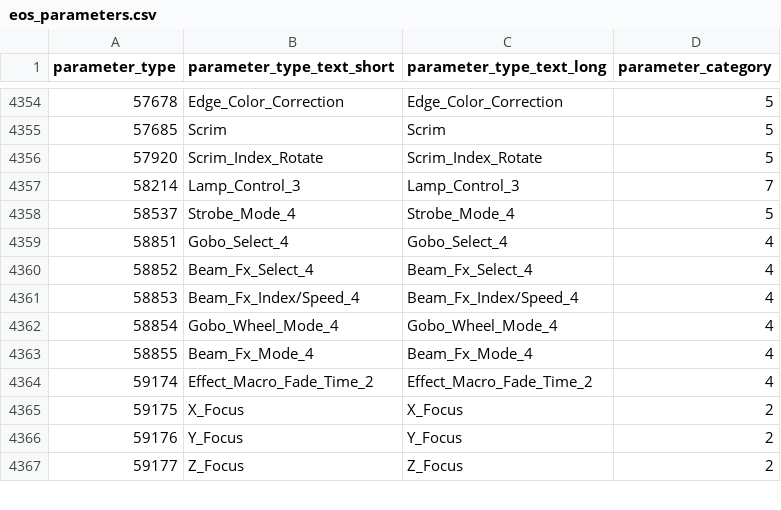
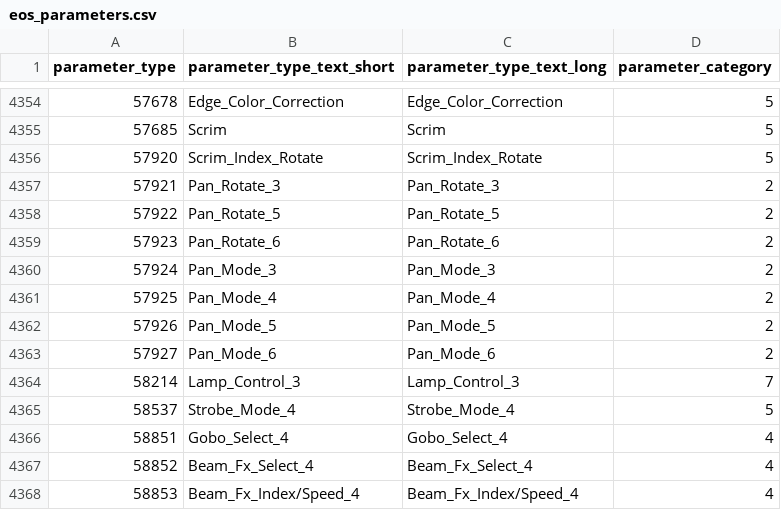
Before and after one commit to ueliriegg/EOS-Parameters, a CSV file: eos_parameters.csv, drawn as a sheet; only a part is shown, gaps mark what is left out; the shorter side is filled out with more unchanged rows.

```diff
--- a/eos_parameters.csv
+++ b/eos_parameters.csv
@@ -4356,2 +4356,9 @@ parameter_type,parameter_type_text_short,parameter_type_text_long,parameter_cate
 57920,Scrim_Index_Rotate,Scrim_Index_Rotate,5
+57921,Pan_Rotate_3,Pan_Rotate_3,2
+57922,Pan_Rotate_5,Pan_Rotate_5,2
+57923,Pan_Rotate_6,Pan_Rotate_6,2
+57924,Pan_Mode_3,Pan_Mode_3,2
+57925,Pan_Mode_4,Pan_Mode_4,2
+57926,Pan_Mode_5,Pan_Mode_5,2
+57927,Pan_Mode_6,Pan_Mode_6,2
 58214,Lamp_Control_3,Lamp_Control_3,7
```
Also changed, not shown: 1 other file.
